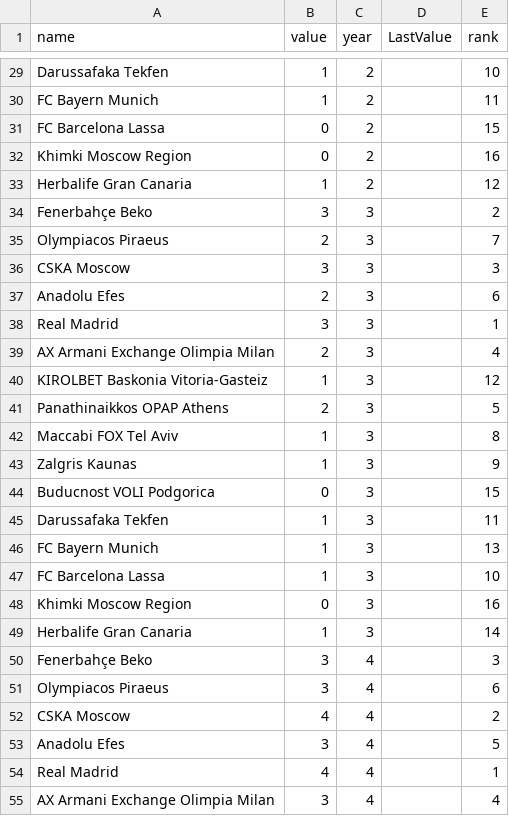
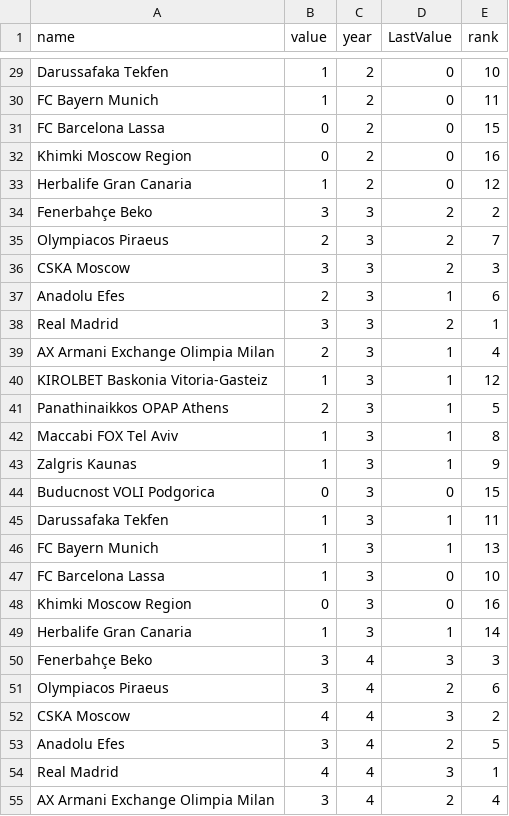
Before and after one commit to orhunadam/euroleague, a CSV file: Euroleague2.csv, drawn as a sheet; only a part is shown, gaps mark what is left out; the diff covers the shown part only; the diff names each change by its address in the sheet, - before the commit and + after, or states it on an @@ line.

```diff
--- a/Euroleague2.csv
+++ b/Euroleague2.csv
-D29:D33 (LastValue): (empty)
+D29:D33 (LastValue): 0
-D34:D36 (LastValue): (empty)
+D34:D36 (LastValue): 2
-D37 (LastValue): (empty)
+D37 (LastValue): 1
-D38 (LastValue): (empty)
+D38 (LastValue): 2
-D39:D43 (LastValue): (empty)
+D39:D43 (LastValue): 1
-D44 (LastValue): (empty)
+D44 (LastValue): 0
-D45:D46 (LastValue): (empty)
+D45:D46 (LastValue): 1
-D47:D48 (LastValue): (empty)
+D47:D48 (LastValue): 0
-D49 (LastValue): (empty)
+D49 (LastValue): 1
-D50 (LastValue): (empty)
+D50 (LastValue): 3
-D51 (LastValue): (empty)
+D51 (LastValue): 2
-D52 (LastValue): (empty)
+D52 (LastValue): 3
-D53 (LastValue): (empty)
+D53 (LastValue): 2
-D54 (LastValue): (empty)
+D54 (LastValue): 3
-D55 (LastValue): (empty)
+D55 (LastValue): 2
```
Also changed, not shown: 53 edited cells elsewhere in this file.
